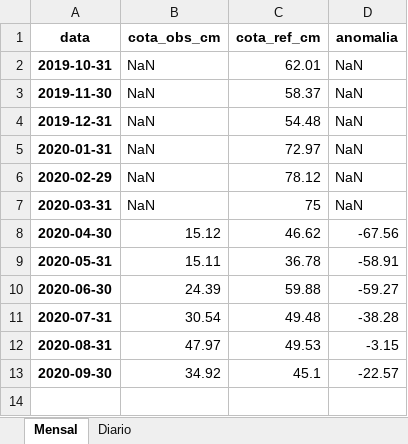
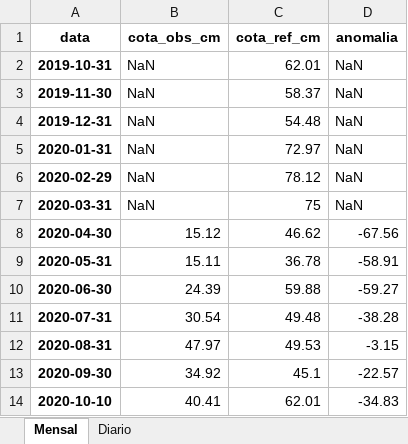
Before and after one commit to simepar/seca-2020, an Excel workbook: Sistema-Operacional/Saidas/Dados-Postos/25424938_ponte_br_277_campo_largo.xlsx, sheet Mensal, drawn as a sheet; values as stored, in another font and other column widths than the file's, no borders; the diff names each change by its address in the sheet, - before the commit and + after, or states it on an @@ line.

```diff
--- a/Sistema-Operacional/Saidas/Dados-Postos/25424938_ponte_br_277_campo_largo.xlsx (sheet Mensal)
+++ b/Sistema-Operacional/Saidas/Dados-Postos/25424938_ponte_br_277_campo_largo.xlsx (sheet Mensal)
+row 14: 2020-10-10 | 40.41 | 62.01 | -34.83
```
Also changed, not shown: sheet Diario, Sistema-Operacional/Saidas/Dados-Postos/25594922_cachoeira.xlsx, Sistema-Operacional/Saidas/Dados-Postos/26064948_Rio Negro.xlsx, 37 other files.
